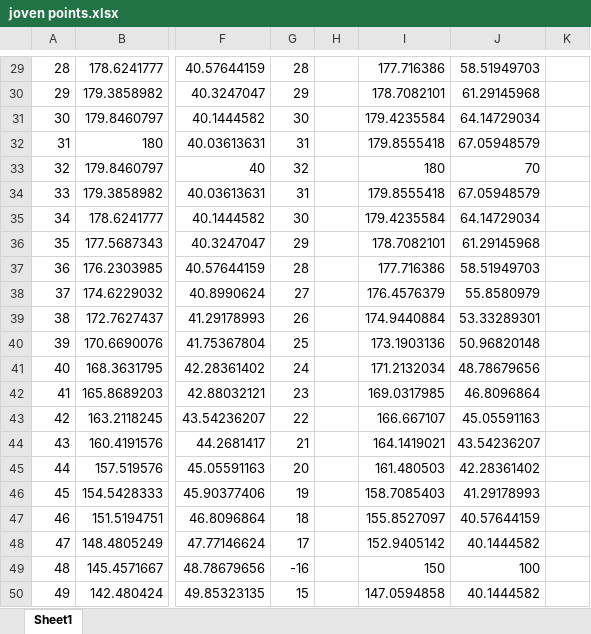
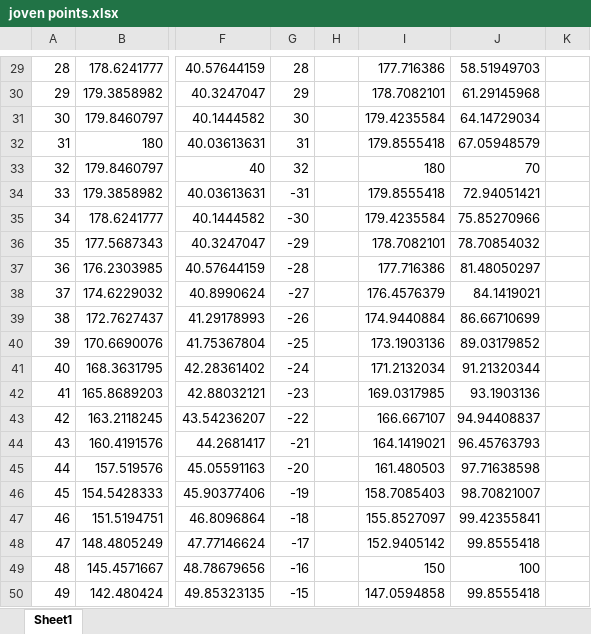
Before and after one commit to MechEng270/306-P1, an Excel workbook: joven points.xlsx, sheet Sheet1, drawn as a sheet; only a part is shown, gaps mark what is left out; values as stored, in another font and other column widths than the file's, no borders; charts and pictures not drawn; the diff covers the shown part only; the diff names each change by its address in the sheet, - before the commit and + after, or states it on an @@ line.

Commit message:
Add files via upload
i hate nigs

```diff
--- a/joven points.xlsx (sheet Sheet1)
+++ b/joven points.xlsx (sheet Sheet1)
-G34: 31
+G34: -31
-J34: 67.05948579
+J34: 72.94051421
-G35: 30
+G35: -30
-J35: 64.14729034
+J35: 75.85270966
-G36: 29
+G36: -29
-J36: 61.29145968
+J36: 78.70854032
-G37: 28
+G37: -28
-J37: 58.51949703
+J37: 81.48050297
-G38: 27
+G38: -27
-J38: 55.8580979
+J38: 84.1419021
-G39: 26
+G39: -26
-J39: 53.33289301
+J39: 86.66710699
-G40: 25
+G40: -25
-J40: 50.96820148
+J40: 89.03179852
-G41: 24
+G41: -24
-J41: 48.78679656
+J41: 91.21320344
-G42: 23
+G42: -23
-J42: 46.8096864
+J42: 93.1903136
-G43: 22
+G43: -22
-J43: 45.05591163
+J43: 94.94408837
-G44: 21
+G44: -21
-J44: 43.54236207
+J44: 96.45763793
-G45: 20
+G45: -20
-J45: 42.28361402
+J45: 97.71638598
-G46: 19
+G46: -19
-J46: 41.29178993
+J46: 98.70821007
-G47: 18
+G47: -18
-J47: 40.57644159
+J47: 99.42355841
-G48: 17
+G48: -17
-J48: 40.1444582
+J48: 99.8555418
-G50: 15
+G50: -15
-J50: 40.1444582
+J50: 99.8555418
```
Also changed, not shown: 28 edited cells elsewhere in this sheet, charts or pictures.
